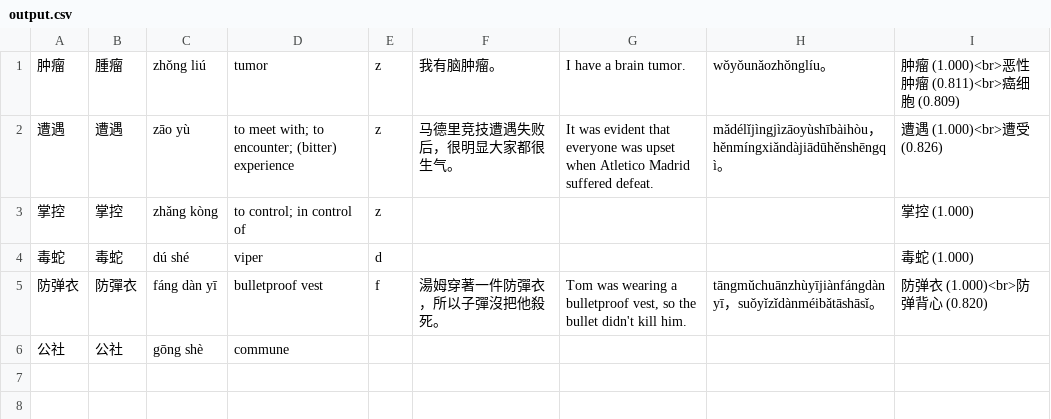
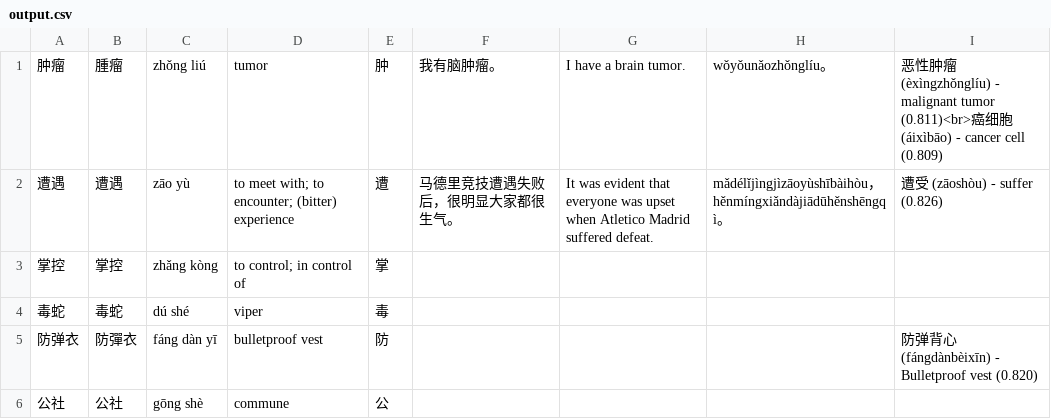
Before and after one commit to thomashirtz/zhongwen-anki, a CSV file: data/output.csv, drawn as a sheet.

Commit message:
Update output.csv

```diff
--- a/data/output.csv
+++ b/data/output.csv
@@ -1,6 +1,6 @@
-肿瘤	腫瘤	zhǒng liú	tumor	z	我有脑肿瘤。	I have a brain tumor.	wǒyǒunǎozhǒnglíu。	肿瘤 (1.000)<br>恶性肿瘤 (0.811)<br>癌细胞 (0.809)
-遭遇	遭遇	zāo yù	to meet with; to encounter; (bitter) experience	z	马德里竞技遭遇失败后，很明显大家都很生气。	It was evident that everyone was upset when Atletico Madrid suffered defeat.	mǎdélǐjìngjìzāoyùshībàihòu，hěnmíngxiǎndàjiādūhěnshēngqì。	遭遇 (1.000)<br>遭受 (0.826)
-掌控	掌控	zhǎng kòng	to control; in control of	z				掌控 (1.000)
-毒蛇	毒蛇	dú shé	viper	d				毒蛇 (1.000)
-防弹衣	防彈衣	fáng dàn yī	bulletproof vest	f	湯姆穿著一件防彈衣，所以子彈沒把他殺死。	Tom was wearing a bulletproof vest, so the bullet didn't kill him.	tāngmǔchuānzhùyījiànfángdànyī，suǒyǐzǐdànméibǎtāshāsǐ。	防弹衣 (1.000)<br>防弹背心 (0.820)
-公社	公社	gōng shè	commune					
+肿瘤	腫瘤	zhǒng liú	tumor	肿	我有脑肿瘤。	I have a brain tumor.	wǒyǒunǎozhǒnglíu。	恶性肿瘤 (èxìngzhǒnglíu) - malignant tumor (0.811)<br>癌细胞 (áixìbāo) - cancer cell (0.809)
+遭遇	遭遇	zāo yù	to meet with; to encounter; (bitter) experience	遭	马德里竞技遭遇失败后，很明显大家都很生气。	It was evident that everyone was upset when Atletico Madrid suffered defeat.	mǎdélǐjìngjìzāoyùshībàihòu，hěnmíngxiǎndàjiādūhěnshēngqì。	遭受 (zāoshòu) - suffer (0.826)
+掌控	掌控	zhǎng kòng	to control; in control of	掌				
+毒蛇	毒蛇	dú shé	viper	毒				
+防弹衣	防彈衣	fáng dàn yī	bulletproof vest	防				防弹背心 (fángdànbèixīn) - Bulletproof vest (0.820)
+公社	公社	gōng shè	commune	公				
```
